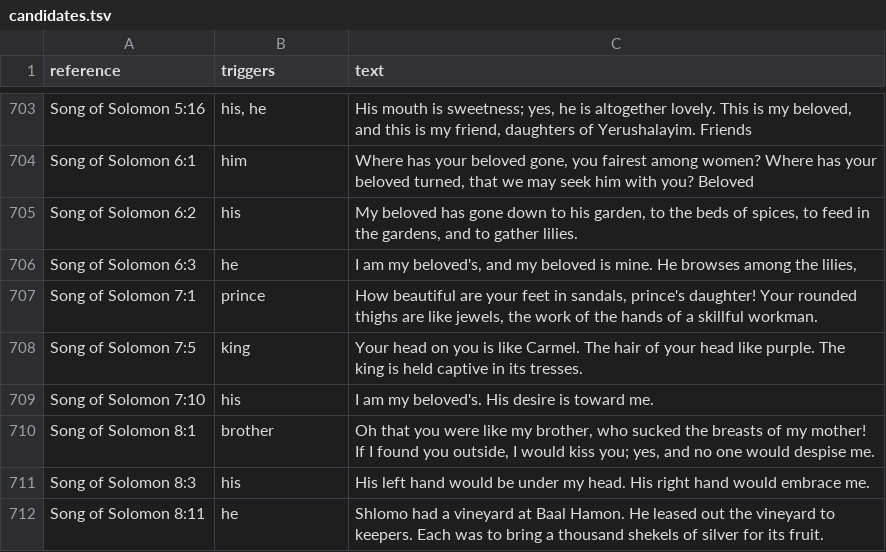
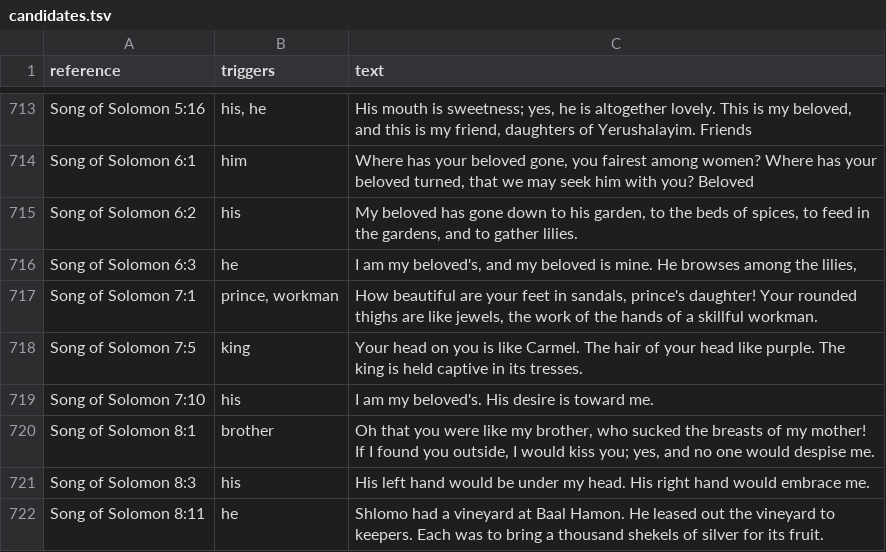
Before and after one commit to Wayback-Project/thewaytranslations, a TSV file: audit-output/masculine-inventory-2026-09-14/candidates.tsv, drawn as a sheet; only a part is shown, gaps mark what is left out; the diff covers the shown part only.

```diff
--- a/audit-output/masculine-inventory-2026-09-14/candidates.tsv
+++ b/audit-output/masculine-inventory-2026-09-14/candidates.tsv
@@ -706,3 +716,3 @@ Song of Solomon 6:2	his	My beloved has gone down to his garden, to the beds of s
 Song of Solomon 6:3	he	I am my beloved's, and my beloved is mine. He browses among the lilies,
-Song of Solomon 7:1	prince	How beautiful are your feet in sandals, prince's daughter! Your rounded thighs are like jewels, the work of the hands of a skillful workman.
+Song of Solomon 7:1	prince, workman	How beautiful are your feet in sandals, prince's daughter! Your rounded thighs are like jewels, the work of the hands of a skillful workman.
 Song of Solomon 7:5	king	Your head on you is like Carmel. The hair of your head like purple. The king is held captive in its tresses.
```
Also changed, not shown: 10 added rows and 1 edited cell elsewhere in this file, 1 other file.
